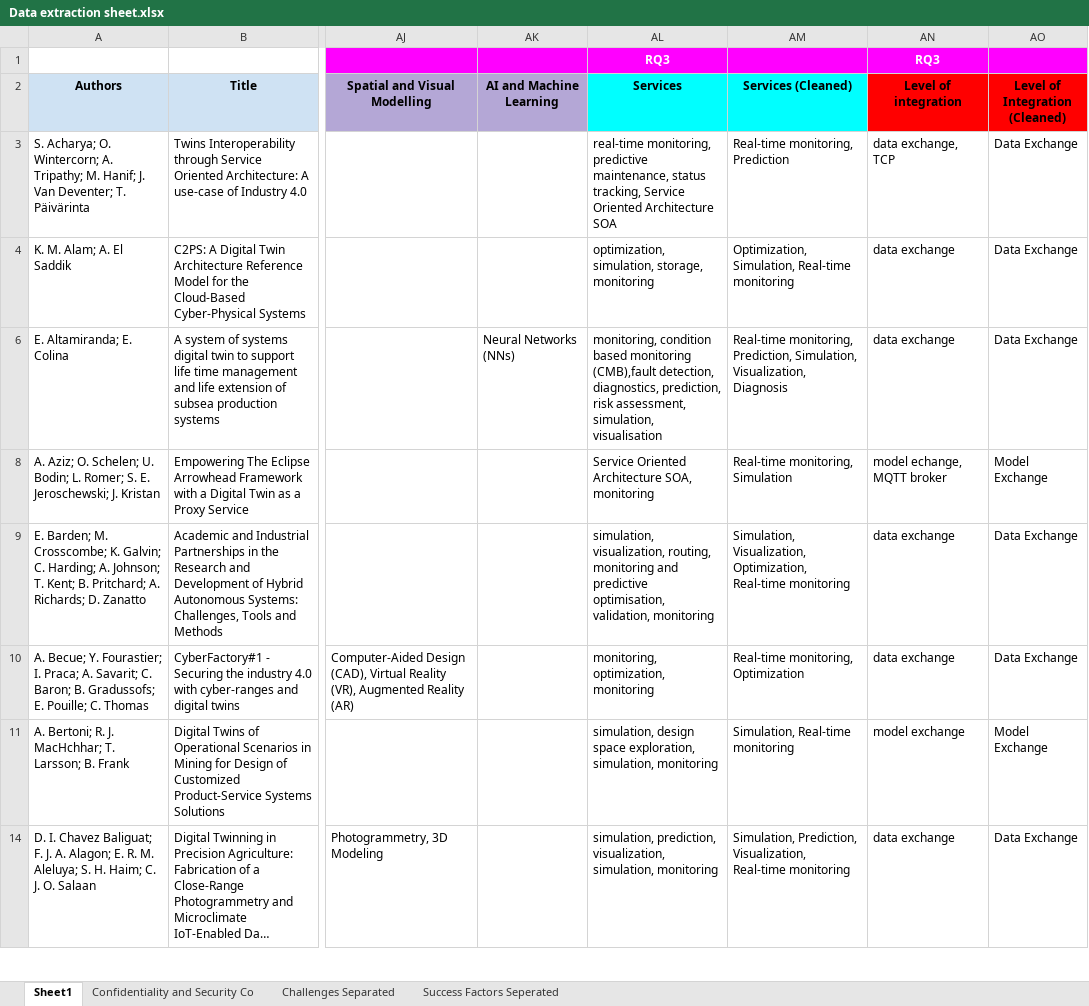
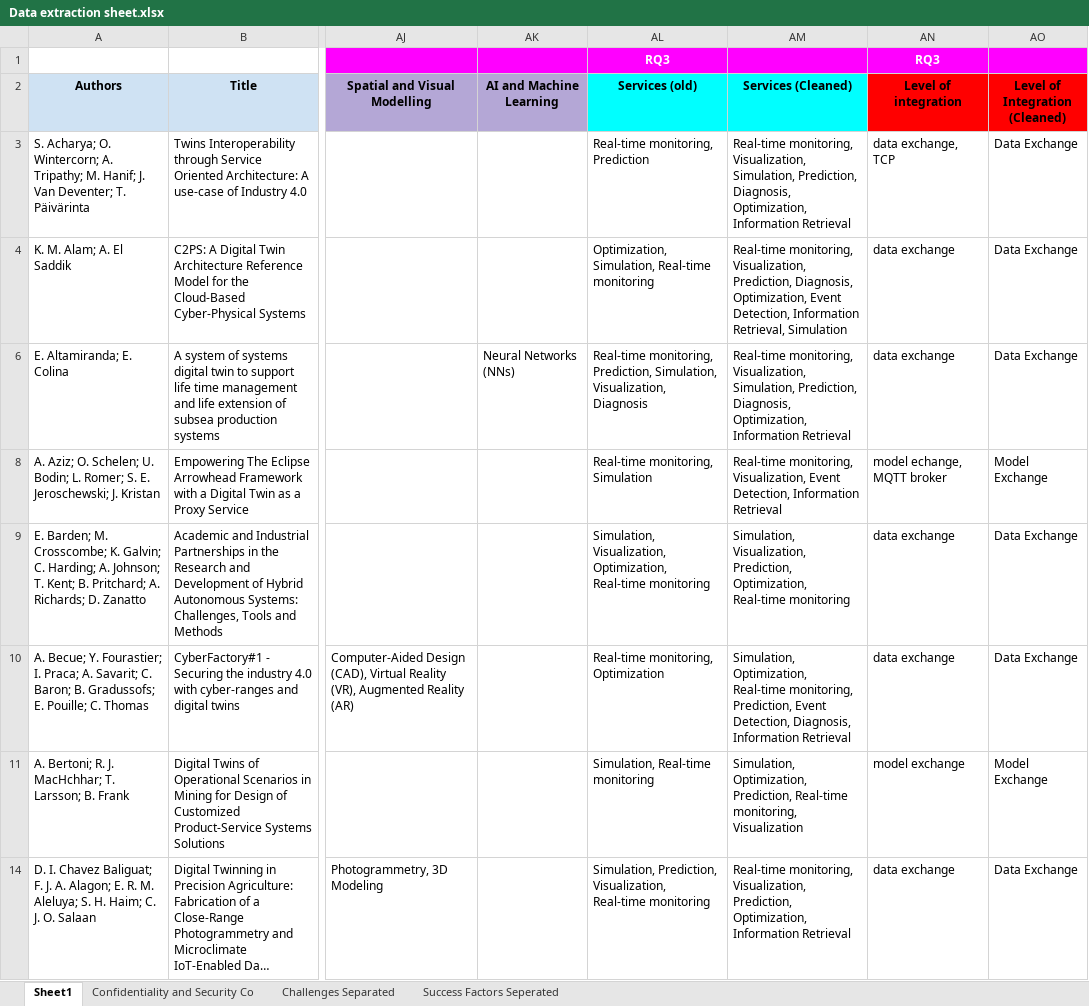
Before and after one commit to ssm-lab/system-of-twinned-systems-replication-package, an Excel workbook: data/Data extraction sheet.xlsx, sheet Sheet1, drawn as a sheet; only a part is shown, gaps mark what is left out; long unchanged cells end in …; values as stored, in another font and other column widths than the file's, no borders; charts and pictures not drawn; the diff covers the shown part only; the diff names each change by its address in the sheet, - before the commit and + after, or states it on an @@ line.

```diff
--- a/data/Data extraction sheet.xlsx (sheet Sheet1)
+++ b/data/Data extraction sheet.xlsx (sheet Sheet1)
-AL2: Services
+AL2: Services (old)
-AL3 (Services (old)): real-time monitoring, predictive maintenance, status tracking, Service Oriented Architecture SOA
+AL3 (Services (old)): Real-time monitoring, Prediction
-AM3 (Services (Cleaned)): Real-time monitoring, Prediction
+AM3 (Services (Cleaned)): Real-time monitoring, Visualization, Simulation, Prediction, Diagnosis, Optimization, Information Retrieval
-AL4 (Services (old)): optimization, simulation, storage, monitoring
+AL4 (Services (old)): Optimization, Simulation, Real-time monitoring
-AM4 (Services (Cleaned)): Optimization, Simulation, Real-time monitoring
+AM4 (Services (Cleaned)): Real-time monitoring, Visualization, Prediction, Diagnosis, Optimization, Event Detection, Information Retrieval, Simulation
-AL6 (Services (old)): monitoring, condition based monitoring (CMB),fault detection, diagnostics, prediction, risk assessment, simulation, visualisation
+AL6 (Services (old)): Real-time monitoring, Prediction, Simulation, Visualization, Diagnosis
-AM6 (Services (Cleaned)): Real-time monitoring, Prediction, Simulation, Visualization, Diagnosis
+AM6 (Services (Cleaned)): Real-time monitoring, Visualization, Simulation, Prediction, Diagnosis, Optimization, Information Retrieval
-AL8 (Services (old)): Service Oriented Architecture SOA, monitoring
+AL8 (Services (old)): Real-time monitoring, Simulation
-AM8 (Services (Cleaned)): Real-time monitoring, Simulation
+AM8 (Services (Cleaned)): Real-time monitoring, Visualization, Event Detection, Information Retrieval
-AL9 (Services (old)): simulation, visualization, routing, monitoring and predictive optimisation, validation, monitoring
+AL9 (Services (old)): Simulation, Visualization, Optimization, Real-time monitoring
-AM9 (Services (Cleaned)): Simulation, Visualization, Optimization, Real-time…
+AM9 (Services (Cleaned)): Simulation, Visualization, Prediction, Optimization, Real-time…
-AL10 (Services (old)): monitoring, optimization, monitoring
+AL10 (Services (old)): Real-time monitoring, Optimization
-AM10 (Services (Cleaned)): Real-time monitoring, Optimization
+AM10 (Services (Cleaned)): Simulation, Optimization, Real-time monitoring, Prediction, Event Detection, Diagnosis, Information Retrieval
-AL11 (Services (old)): simulation, design space exploration, simulation, monitoring
+AL11 (Services (old)): Simulation, Real-time monitoring
-AM11 (Services (Cleaned)): Simulation, Real-time monitoring
+AM11 (Services (Cleaned)): Simulation, Optimization, Prediction, Real-time monitoring, Visualization
-AL14 (Services (old)): simulation, prediction, visualization, simulation, monitoring
+AL14 (Services (old)): Simulation, Prediction, Visualization, Real-time monitoring
-AM14 (Services (Cleaned)): Simulation, Prediction, Visualization, Real-time monitoring
+AM14 (Services (Cleaned)): Real-time monitoring, Visualization, Prediction, Optimization, Information Retrieval
```
Also changed, not shown: 144 edited cells elsewhere in this sheet, hidden cells, 8 other files.
